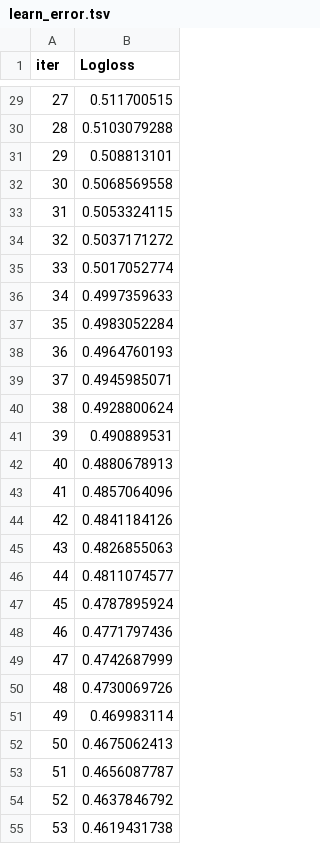
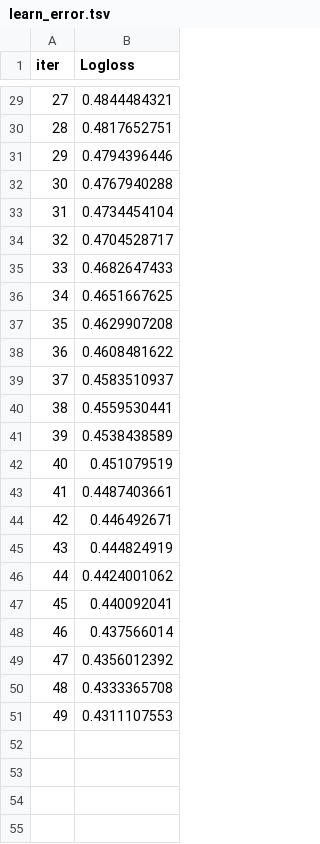
Before and after one commit to Kantosaurus/h8-sp33ch, a TSV file: catboost_info/learn_error.tsv, drawn as a sheet; only a part is shown, gaps mark what is left out; the diff covers the shown part only.

```diff
--- a/catboost_info/learn_error.tsv
+++ b/catboost_info/learn_error.tsv
@@ -29,27 +29,23 @@ iter	Logloss
-27	0.511700515
-28	0.5103079288
-29	0.508813101
-30	0.5068569558
-31	0.5053324115
-32	0.5037171272
-33	0.5017052774
-34	0.4997359633
-35	0.4983052284
-36	0.4964760193
-37	0.4945985071
-38	0.4928800624
-39	0.490889531
-40	0.4880678913
-41	0.4857064096
-42	0.4841184126
-43	0.4826855063
-44	0.4811074577
-45	0.4787895924
-46	0.4771797436
-47	0.4742687999
-48	0.4730069726
-49	0.469983114
-50	0.4675062413
-51	0.4656087787
-52	0.4637846792
-53	0.4619431738
+27	0.4844484321
+28	0.4817652751
+29	0.4794396446
+30	0.4767940288
+31	0.4734454104
+32	0.4704528717
+33	0.4682647433
+34	0.4651667625
+35	0.4629907208
+36	0.4608481622
+37	0.4583510937
+38	0.4559530441
+39	0.4538438589
+40	0.451079519
+41	0.4487403661
+42	0.446492671
+43	0.444824919
+44	0.4424001062
+45	0.440092041
+46	0.437566014
+47	0.4356012392
+48	0.4333365708
+49	0.4311107553
```
Also changed, not shown: 46 removed rows and 27 edited cells elsewhere in this file, catboost_info/time_left.tsv, 4 other files.
